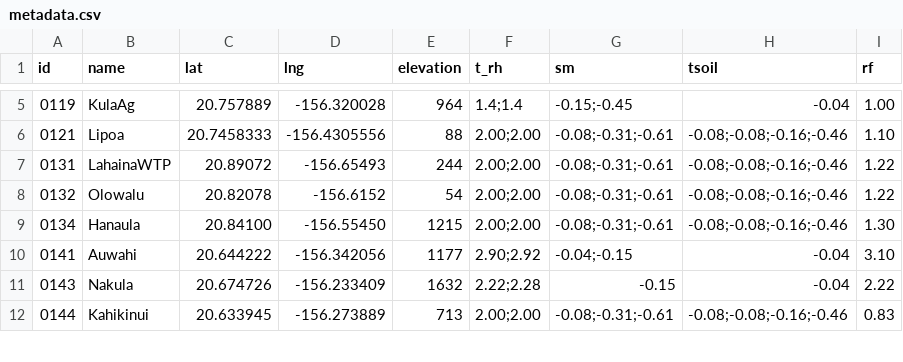
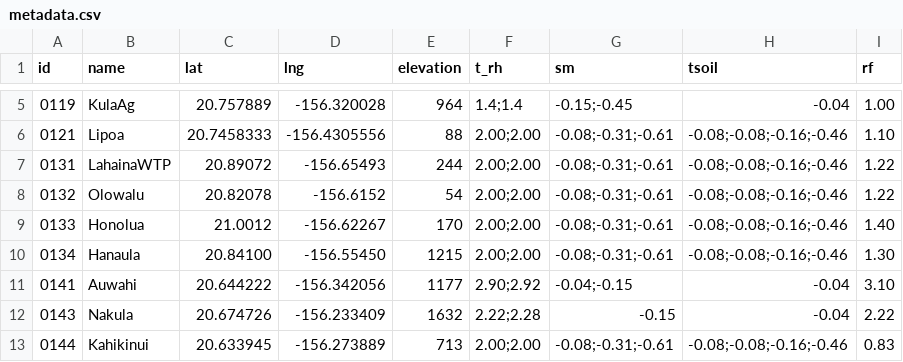
Before and after one commit to HCDP/loggernet_station_data, a CSV file: csv_data/metadata/metadata.csv, drawn as a sheet; only a part is shown, gaps mark what is left out; the diff names each change by its address in the sheet, - before the commit and + after, or states it on an @@ line.

Commit message:
add new mesonet station 0133_Honolua

```diff
--- a/csv_data/metadata/metadata.csv
+++ b/csv_data/metadata/metadata.csv
+row 9: 0133 | Honolua | 21.0012 | -156.62267 | 170 | 2.00;2.00 | -0.08;-0.31;-0.61 | -0.08;-0.08;-0.16;-0.46 | 1.40
```
